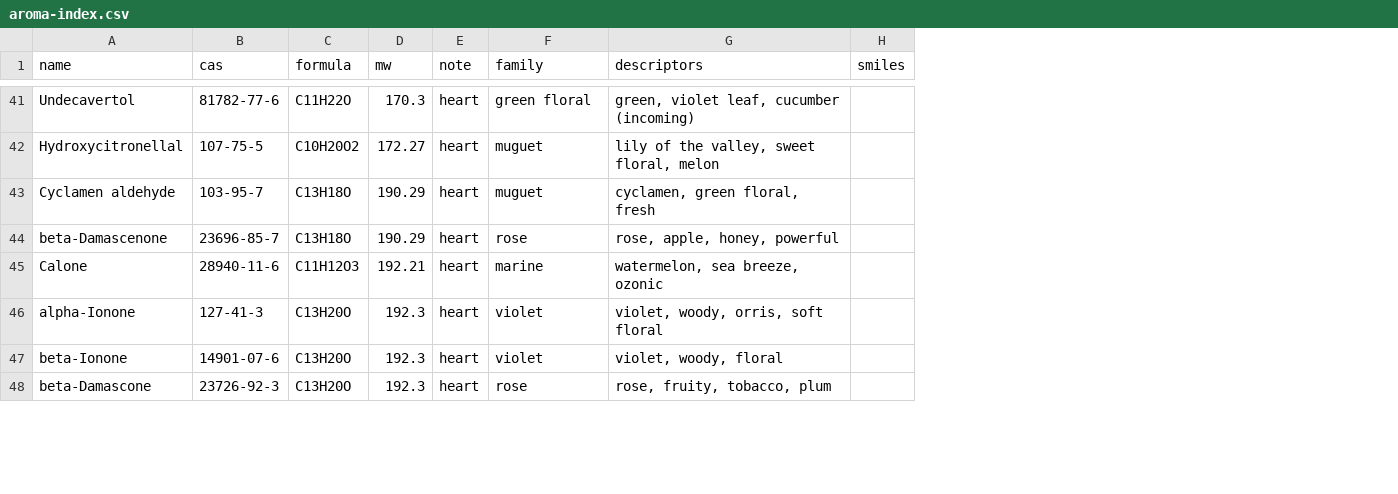
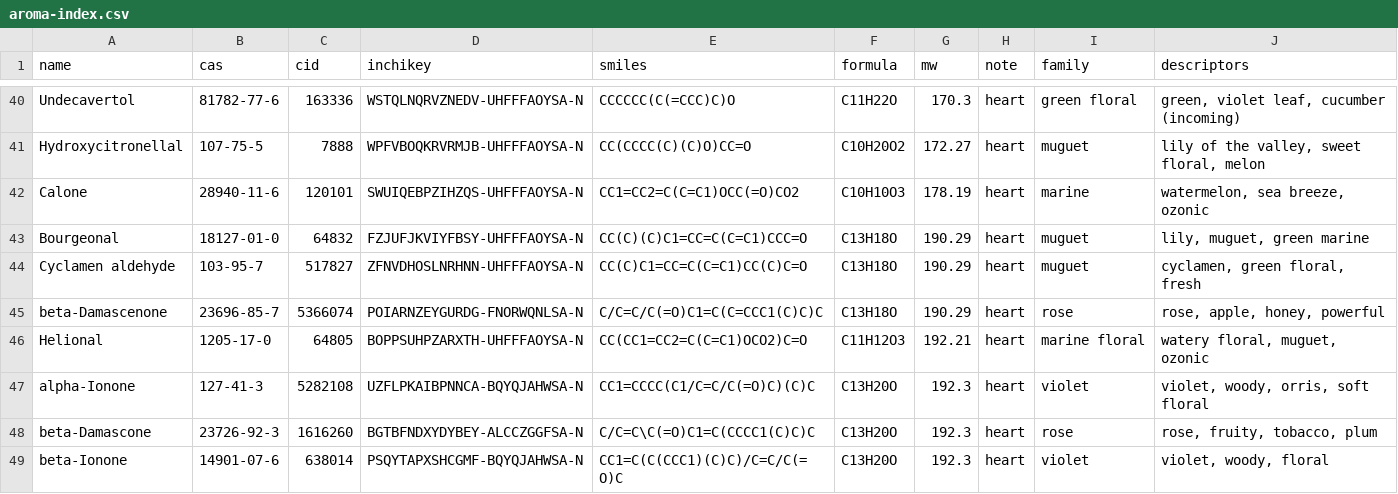
Before and after one commit to VanPez/aroma-index, a CSV file: aroma-index.csv, drawn as a sheet; only a part is shown, gaps mark what is left out; removed rows and columns are numbered as before the commit, all else as after; the diff covers the shown part only; the diff names each change by its address in the sheet, - before the commit and + after, or states it on an @@ line.

```diff
--- a/aroma-index.csv
+++ b/aroma-index.csv
+column C (cid), rows 40-41: 163336 | 7888; rows 44-47: 517827 | 5366074 | 64805 | 5282108; row 49: 638014
+column D (inchikey), rows 40-41: WSTQLNQRVZNEDV-UHFFFAOYSA-N | WPFVBOQKRVRMJB-UHFFFAOYSA-N; rows 44-47: ZFNVDHOSLNRHNN-UHFFFAOYSA-N | POIARNZEYGURDG-FNORWQNLSA-N | BOPPSUHPZARXTH-UHFFFAOYSA-N | UZFLPKAIBPNNCA-BQYQJAHWSA-N; row 49: PSQYTAPXSHCGMF-BQYQJAHWSA-N
+column E (smiles), rows 40-41: CCCCCC(C(=CCC)C)O | CC(CCCC(C)(C)O)CC=O; rows 44-47: CC(C)C1=CC=C(C=C1)CC(C)C=O | C/C=C/C(=O)C1=C(C=CCC1(C)C)C | CC(CC1=CC2=C(C=C1)OCO2)C=O | CC1=CCCC(C1/C=C/C(=O)C)(C)C; row 49: CC1=C(C(CCC1)(C)C)/C=C/C(=O)C
-column H (smiles), empty
+row 42: Calone | 28940-11-6 | 120101 | SWUIQEBPZIHZQS-UHFFFAOYSA-N | CC1=CC2=C(C=C1)OCC(=O)CO2 | C10H10O3 | 178.19 | heart | marine | watermelon, sea breeze, ozonic
+row 43: Bourgeonal | 18127-01-0 | 64832 | FZJUFJKVIYFBSY-UHFFFAOYSA-N | CC(C)(C)C1=CC=C(C=C1)CCC=O | C13H18O | 190.29 | heart | muguet | lily, muguet, green marine
-A46 (name): Calone
+A46 (name): Helional
-B46 (cas): 28940-11-6
+B46 (cas): 1205-17-0
-I46 (family): marine
+I46 (family): marine floral
-J46 (descriptors): watermelon, sea breeze, ozonic
+J46 (descriptors): watery floral, muguet, ozonic
```
Also changed, not shown: 3 added rows, 5 removed rows and 7 moved rows elsewhere in this file.
